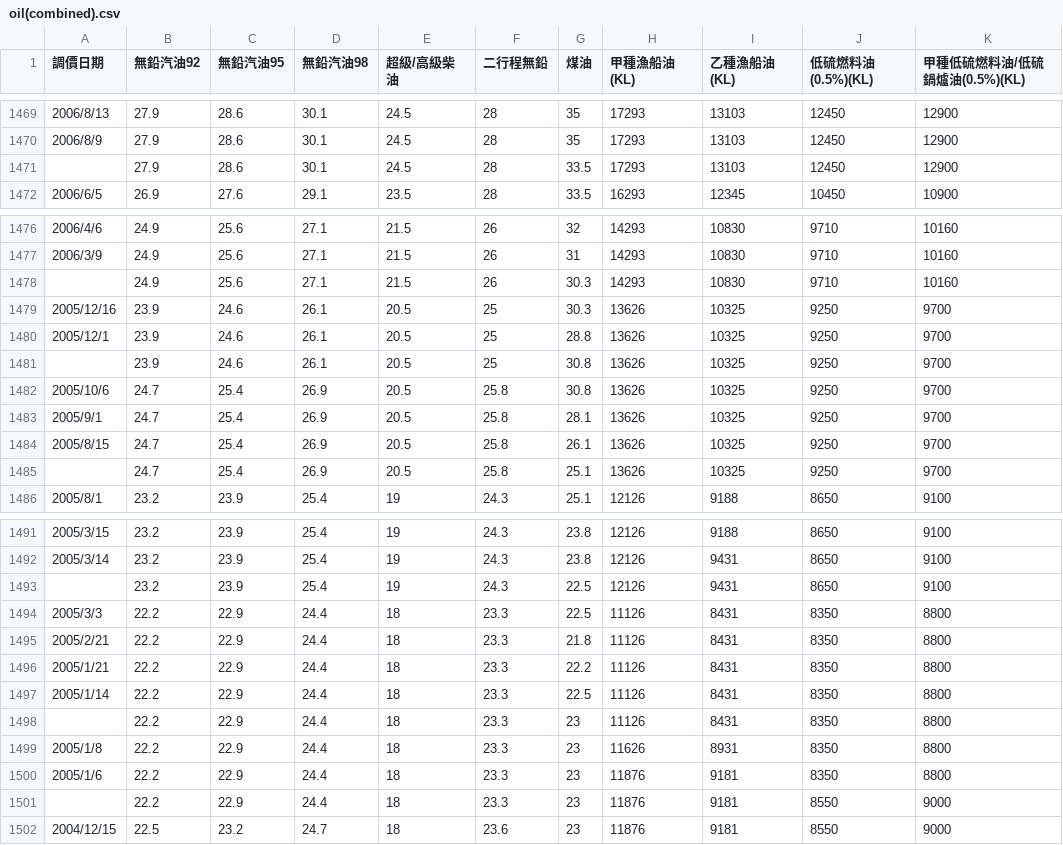
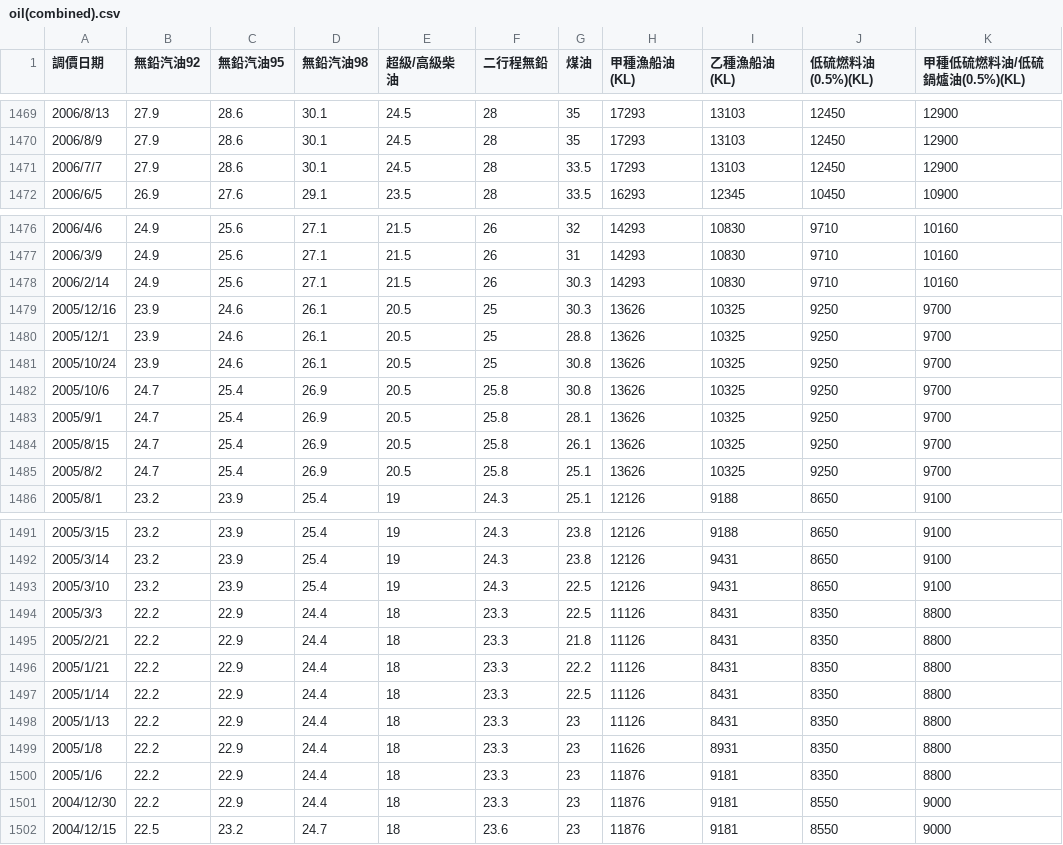
Before and after one commit to 10922337/cycu_ai2024, a CSV file: 20240305/oil(combined).csv, drawn as a sheet; only a part is shown, gaps mark what is left out; the diff covers the shown part only; the diff names each change by its address in the sheet, - before the commit and + after, or states it on an @@ line.

```diff
--- a/20240305/oil(combined).csv
+++ b/20240305/oil(combined).csv
-A1471 (調價日期): (empty)
+A1471 (調價日期): 2006/7/7
-A1478 (調價日期): (empty)
+A1478 (調價日期): 2006/2/14
-A1481 (調價日期): (empty)
+A1481 (調價日期): 2005/10/24
-A1485 (調價日期): (empty)
+A1485 (調價日期): 2005/8/2
-A1493 (調價日期): (empty)
+A1493 (調價日期): 2005/3/10
-A1498 (調價日期): (empty)
+A1498 (調價日期): 2005/1/13
-A1501 (調價日期): (empty)
+A1501 (調價日期): 2004/12/30
```
Also changed, not shown: 1 edited cell elsewhere in this file, 20240305/oil.csv, 2 other files.
